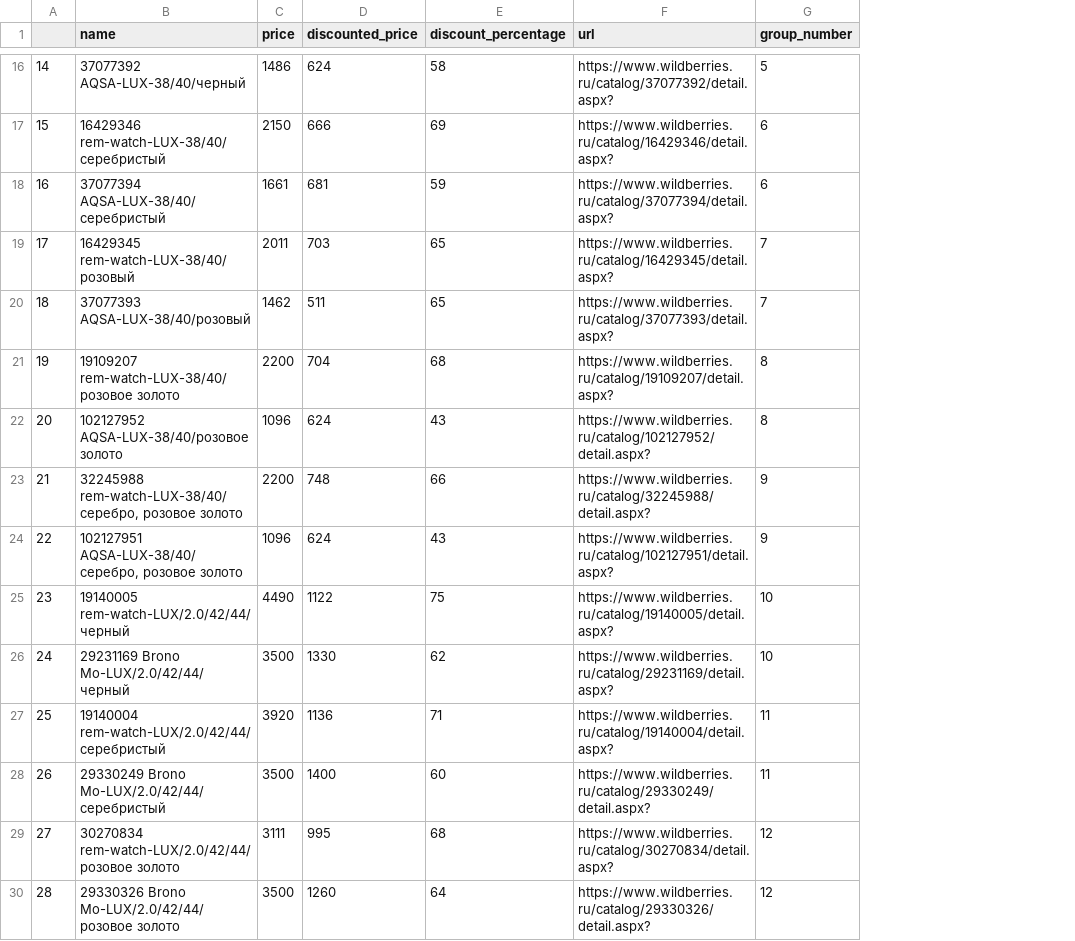
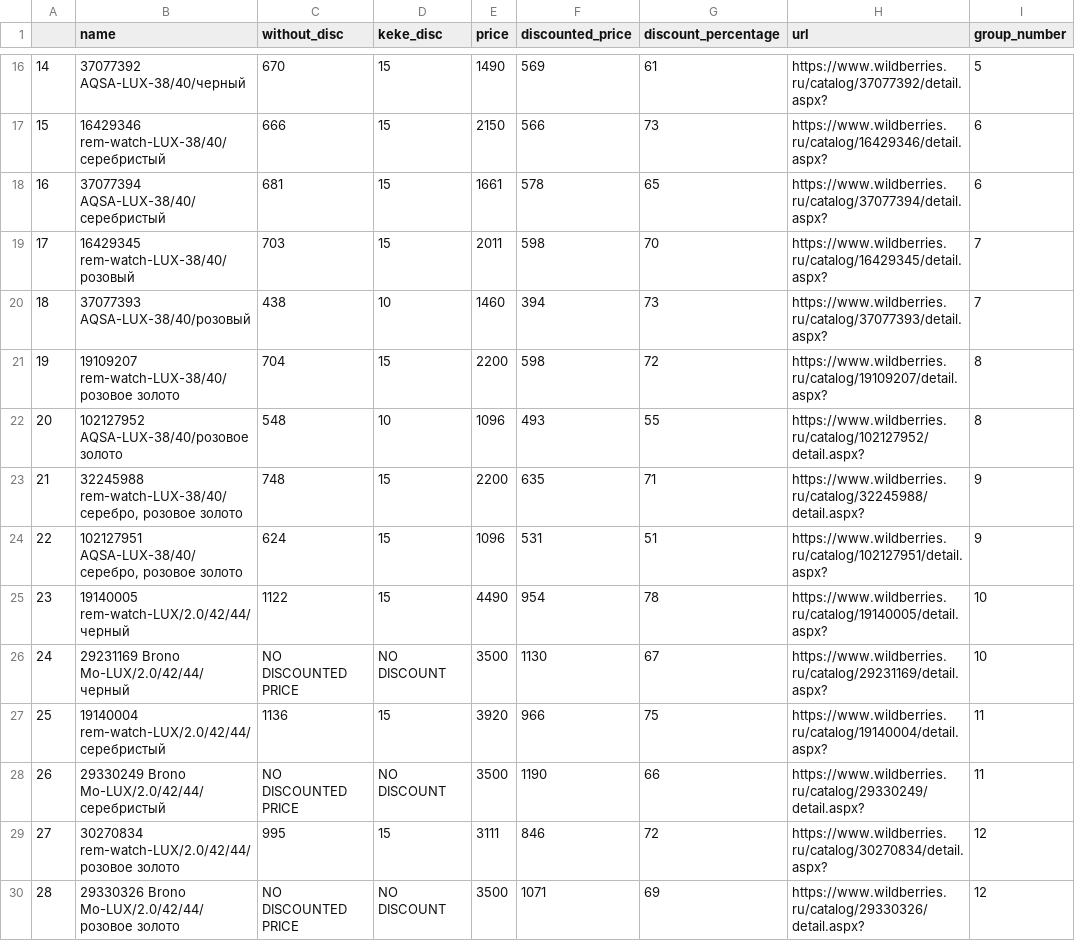
Before and after one commit to barisakyildiz/priceChecker, a CSV file: prices.csv, drawn as a sheet; only a part is shown, gaps mark what is left out; addresses are those after the commit; the diff covers the shown part only; the diff names each change by its address in the sheet, - before the commit and + after, or states it on an @@ line.

```diff
--- a/prices.csv
+++ b/prices.csv
+column C (without_disc), rows 16-30: 670 | 666 | 681 | 703 | 438 | 704 | 548 | 748 | 624 | 1122 | NO DISCOUNTED PRICE | 1136 | NO DISCOUNTED PRICE | 995 | NO DISCOUNTED PRICE
+column D (keke_disc), rows 16-30: 15 | 15 | 15 | 15 | 10 | 15 | 10 | 15 | 15 | 15 | NO DISCOUNT | 15 | NO DISCOUNT | 15 | NO DISCOUNT
-E16 (price): 1486
+E16 (price): 1490
-F16 (discounted_price): 624
+F16 (discounted_price): 569
-G16 (discount_percentage): 58
+G16 (discount_percentage): 61
-F17 (discounted_price): 666
+F17 (discounted_price): 566
-G17 (discount_percentage): 69
+G17 (discount_percentage): 73
-F18 (discounted_price): 681
+F18 (discounted_price): 578
-G18 (discount_percentage): 59
+G18 (discount_percentage): 65
-F19 (discounted_price): 703
+F19 (discounted_price): 598
-G19 (discount_percentage): 65
+G19 (discount_percentage): 70
-E20 (price): 1462
+E20 (price): 1460
-F20 (discounted_price): 511
+F20 (discounted_price): 394
-G20 (discount_percentage): 65
+G20 (discount_percentage): 73
-F21 (discounted_price): 704
+F21 (discounted_price): 598
-G21 (discount_percentage): 68
+G21 (discount_percentage): 72
-F22 (discounted_price): 624
+F22 (discounted_price): 493
-G22 (discount_percentage): 43
+G22 (discount_percentage): 55
-F23 (discounted_price): 748
+F23 (discounted_price): 635
-G23 (discount_percentage): 66
+G23 (discount_percentage): 71
-F24 (discounted_price): 624
+F24 (discounted_price): 531
-G24 (discount_percentage): 43
+G24 (discount_percentage): 51
-F25 (discounted_price): 1122
+F25 (discounted_price): 954
-G25 (discount_percentage): 75
+G25 (discount_percentage): 78
-F26 (discounted_price): 1330
+F26 (discounted_price): 1130
-G26 (discount_percentage): 62
+G26 (discount_percentage): 67
-F27 (discounted_price): 1136
+F27 (discounted_price): 966
-G27 (discount_percentage): 71
+G27 (discount_percentage): 75
-F28 (discounted_price): 1400
+F28 (discounted_price): 1190
-G28 (discount_percentage): 60
+G28 (discount_percentage): 66
-F29 (discounted_price): 995
+F29 (discounted_price): 846
-G29 (discount_percentage): 68
+G29 (discount_percentage): 72
-F30 (discounted_price): 1260
+F30 (discounted_price): 1071
-G30 (discount_percentage): 64
+G30 (discount_percentage): 69
```
Also changed, not shown: 150 edited cells elsewhere in this file, 4 other files.
